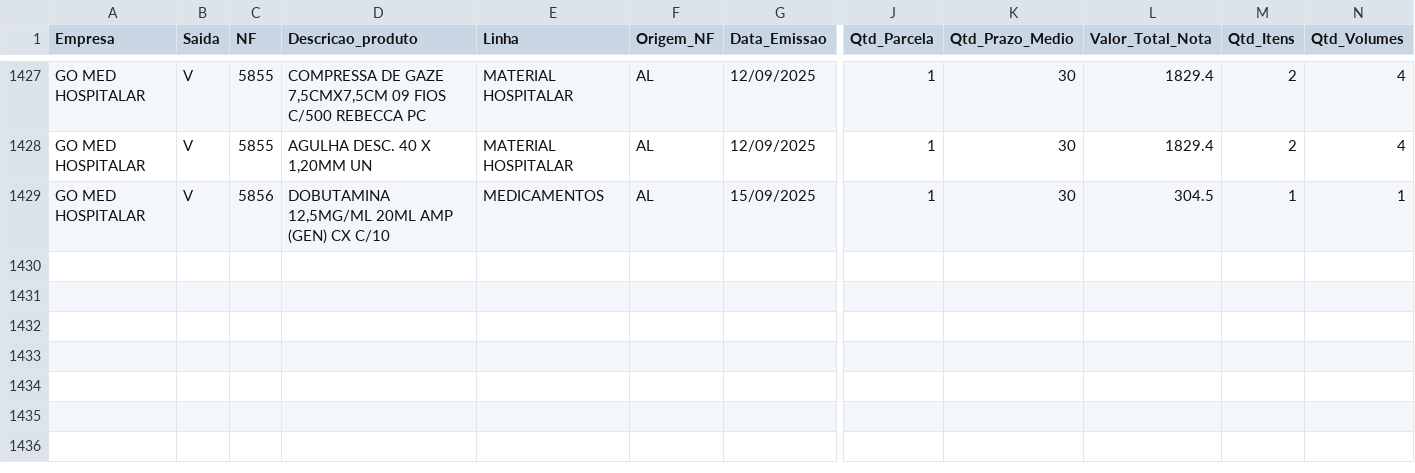
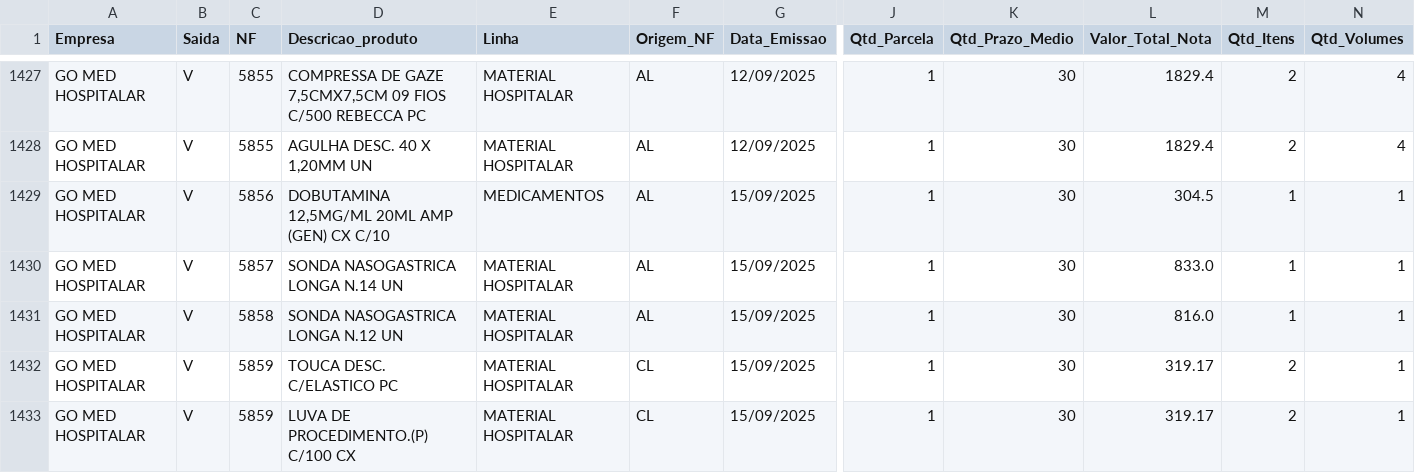
Before and after one commit to GitService4Com/go-saude-tv, a CSV file: df_vendas.csv, drawn as a sheet; only a part is shown, gaps mark what is left out; rows hold the shown columns only; the diff names each change by its address in the sheet, - before the commit and + after, or states it on an @@ line.

Commit message:
Add files via upload

```diff
--- a/df_vendas.csv
+++ b/df_vendas.csv
+row 1430: GO MED HOSPITALAR | V | 5857 | SONDA NASOGASTRICA LONGA N.14 UN | MATERIAL HOSPITALAR | AL | 15/09/2025 | 1 | 30 | 833.0 | 1 | 1
+row 1431: GO MED HOSPITALAR | V | 5858 | SONDA NASOGASTRICA LONGA N.12 UN | MATERIAL HOSPITALAR | AL | 15/09/2025 | 1 | 30 | 816.0 | 1 | 1
+row 1432: GO MED HOSPITALAR | V | 5859 | TOUCA DESC. C/ELASTICO PC | MATERIAL HOSPITALAR | CL | 15/09/2025 | 1 | 30 | 319.17 | 2 | 1
+row 1433: GO MED HOSPITALAR | V | 5859 | LUVA DE PROCEDIMENTO.(P) C/100 CX | MATERIAL HOSPITALAR | CL | 15/09/2025 | 1 | 30 | 319.17 | 2 | 1
```
